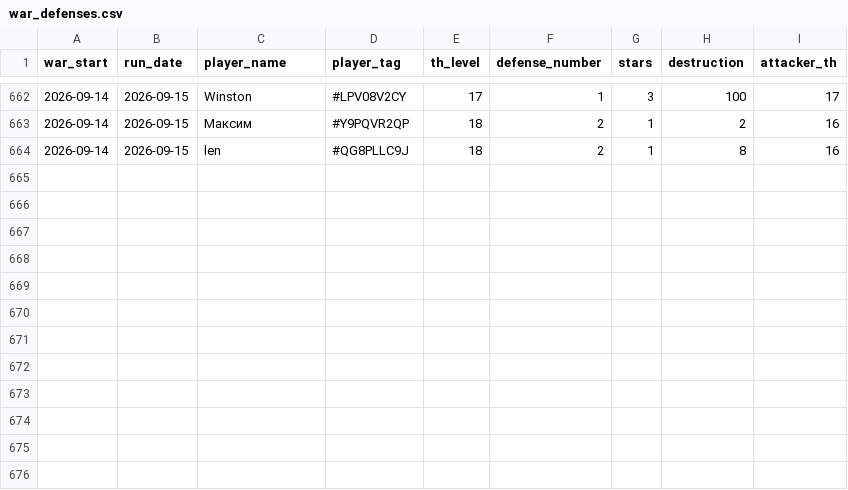
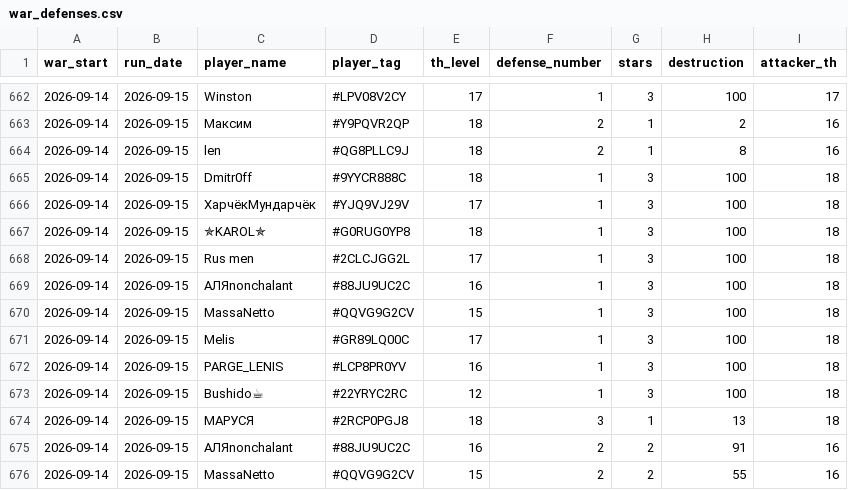
Before and after one commit to irisMoonwhisper/clash-of-clansh-scripts, a CSV file: war_defenses.csv, drawn as a sheet; only a part is shown, gaps mark what is left out; the diff names each change by its address in the sheet, - before the commit and + after, or states it on an @@ line.

```diff
--- a/war_defenses.csv
+++ b/war_defenses.csv
+row 665: 2026-09-14 | 2026-09-15 | Dmitr0ff | #9YYCR888C | 18 | 1 | 3 | 100 | 18
+row 666: 2026-09-14 | 2026-09-15 | ХарчёкМундарчёк | #YJQ9VJ29V | 17 | 1 | 3 | 100 | 18
+row 667: 2026-09-14 | 2026-09-15 | ✯KAROL✯ | #G0RUG0YP8 | 18 | 1 | 3 | 100 | 18
+row 668: 2026-09-14 | 2026-09-15 | Rus men | #2CLCJGG2L | 17 | 1 | 3 | 100 | 18
+row 669: 2026-09-14 | 2026-09-15 | АЛЯnonchalant | #88JU9UC2C | 16 | 1 | 3 | 100 | 18
+row 670: 2026-09-14 | 2026-09-15 | MassaNetto | #QQVG9G2CV | 15 | 1 | 3 | 100 | 18
+row 671: 2026-09-14 | 2026-09-15 | Melis | #GR89LQ00C | 17 | 1 | 3 | 100 | 18
+row 672: 2026-09-14 | 2026-09-15 | PARGE_LENIS | #LCP8PR0YV | 16 | 1 | 3 | 100 | 18
+row 673: 2026-09-14 | 2026-09-15 | Bushido☕ | #22YRYC2RC | 12 | 1 | 3 | 100 | 18
+row 674: 2026-09-14 | 2026-09-15 | МАРУСЯ | #2RCP0PGJ8 | 18 | 3 | 1 | 13 | 18
+row 675: 2026-09-14 | 2026-09-15 | АЛЯnonchalant | #88JU9UC2C | 16 | 2 | 2 | 91 | 16
+row 676: 2026-09-14 | 2026-09-15 | MassaNetto | #QQVG9G2CV | 15 | 2 | 2 | 55 | 16
```
Also changed, not shown: war_attacks.csv.
